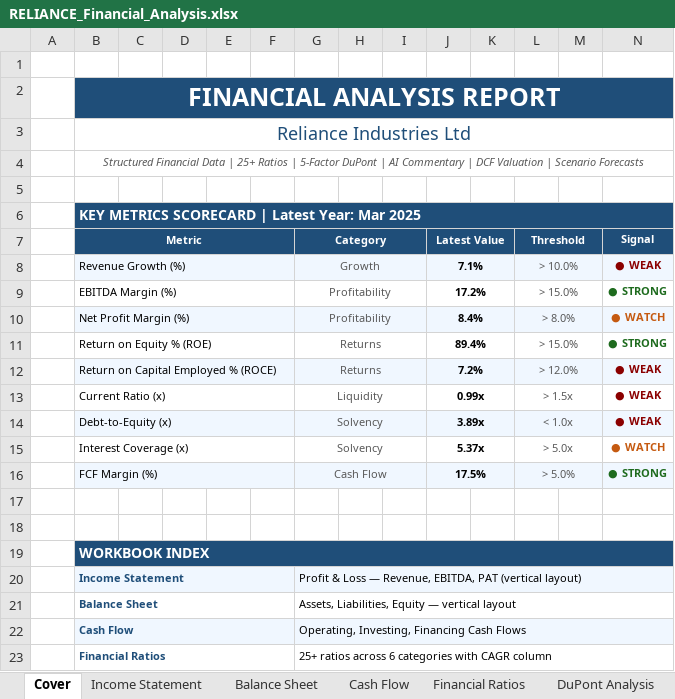
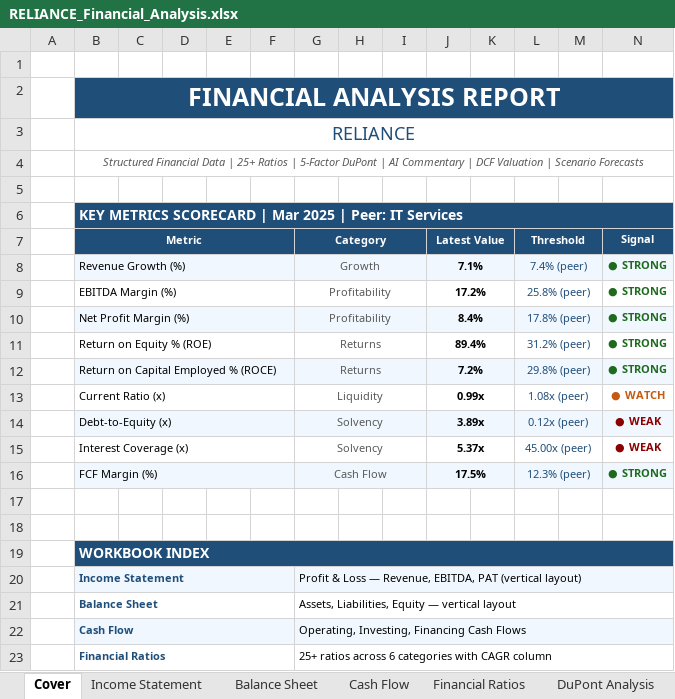
Before and after one commit to Aakash060804/capstone-financial-analyzer, an Excel workbook: financial_analyzer/outputs/RELIANCE_Financial_Analysis.xlsx, sheet Cover, drawn as a sheet; only a part is shown; values as stored, in another font and other column widths than the file's, no borders; the diff names each change by its address in the sheet, - before the commit and + after, or states it on an @@ line.

Commit message:
Update pipeline outputs for INFY, TCS, MARUTI, RELIANCE
- Refreshed cache JSON for INFY and RELIANCE
- Added MARUTI and TCS cache files
- Updated Excel reports for all 4 companies
- Added raw JSON outputs for all 4 companies

Co-Authored-By: Aakash Panchal & his team

```diff
--- a/financial_analyzer/outputs/RELIANCE_Financial_Analysis.xlsx (sheet Cover)
+++ b/financial_analyzer/outputs/RELIANCE_Financial_Analysis.xlsx (sheet Cover)
-B3 (Metric): Reliance Industries Ltd
+B3 (Metric): RELIANCE
-B6 (Metric): …SCORECARD | Latest Year: Mar 2025
+B6 (Metric): …SCORECARD | Mar 2025 | Peer: IT Services
-L8 (Threshold): > 10.0%
+L8 (Threshold): 7.4% (peer)
-L8:L16 text colour: #595959
+L8:L16 text colour: #1F4E79
-N8 (Signal): ● WEAK
+N8 (Signal): ● STRONG
-N8 text colour: #8B0000
+N8 text colour: #1E6B1E
-L9 (Threshold): > 15.0%
+L9 (Threshold): 25.8% (peer)
-L10 (Threshold): > 8.0%
+L10 (Threshold): 17.8% (peer)
-N10 (Signal): ● WATCH
+N10 (Signal): ● STRONG
-N10 text colour: #C55A11
+N10 text colour: #1E6B1E
-L11 (Threshold): > 15.0%
+L11 (Threshold): 31.2% (peer)
-L12 (Threshold): > 12.0%
+L12 (Threshold): 29.8% (peer)
-N12 (Signal): ● WEAK
+N12 (Signal): ● STRONG
-N12 text colour: #8B0000
+N12 text colour: #1E6B1E
-L13 (Threshold): > 1.5x
+L13 (Threshold): 1.08x (peer)
-N13 (Signal): ● WEAK
+N13 (Signal): ● WATCH
-N13 text colour: #8B0000
+N13 text colour: #C55A11
-L14 (Threshold): < 1.0x
+L14 (Threshold): 0.12x (peer)
-L15 (Threshold): > 5.0x
+L15 (Threshold): 45.00x (peer)
-N15 (Signal): ● WATCH
+N15 (Signal): ● WEAK
-N15 text colour: #C55A11
+N15 text colour: #8B0000
-L16 (Threshold): > 5.0%
+L16 (Threshold): 12.3% (peer)
```
Also changed, not shown: sheet Forecasts, sheet Audit Trail, sheet Financial Ratios, sheet AI Commentary, financial_analyzer/outputs/INFY_Financial_Analysis.xlsx, financial_analyzer/outputs/MARUTI_Financial_Analysis.xlsx, 9 other files.
